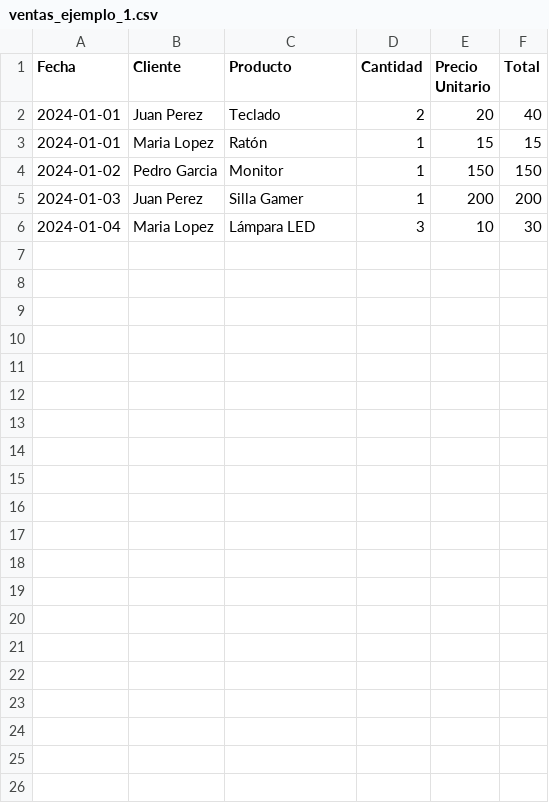
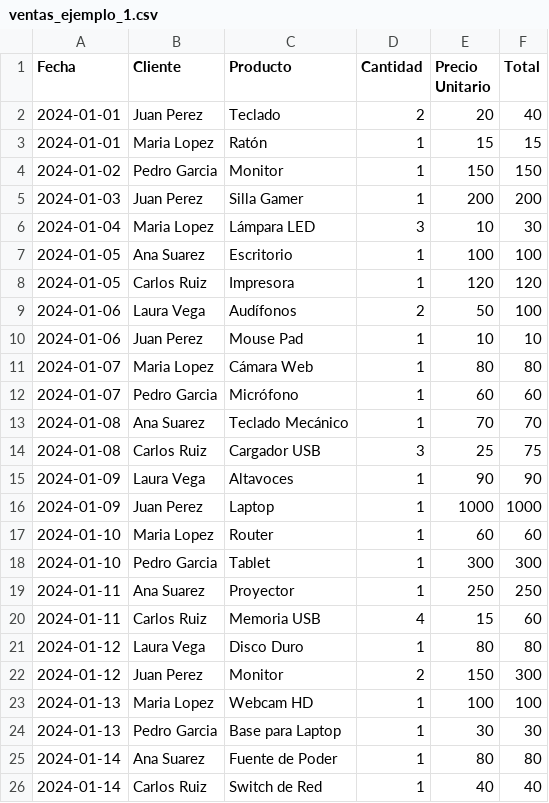
Before and after one commit to NoMePidasNombre/visualizador-ventas, a CSV file: archivos_prueba/ventas_ejemplo_1.csv, drawn as a sheet.

Commit message:
Incorporacion de filtros por fecha y ampliacion de archivo 1 de ejemplo

```diff
--- a/archivos_prueba/ventas_ejemplo_1.csv
+++ b/archivos_prueba/ventas_ejemplo_1.csv
@@ -6 +6,21 @@ Fecha,Cliente,Producto,Cantidad,Precio Unitario,Total
 2024-01-04,Maria Lopez,Lámpara LED,3,10,30
+2024-01-05,Ana Suarez,Escritorio,1,100,100
+2024-01-05,Carlos Ruiz,Impresora,1,120,120
+2024-01-06,Laura Vega,Audífonos,2,50,100
+2024-01-06,Juan Perez,Mouse Pad,1,10,10
+2024-01-07,Maria Lopez,Cámara Web,1,80,80
+2024-01-07,Pedro Garcia,Micrófono,1,60,60
+2024-01-08,Ana Suarez,Teclado Mecánico,1,70,70
+2024-01-08,Carlos Ruiz,Cargador USB,3,25,75
+2024-01-09,Laura Vega,Altavoces,1,90,90
+2024-01-09,Juan Perez,Laptop,1,1000,1000
+2024-01-10,Maria Lopez,Router,1,60,60
+2024-01-10,Pedro Garcia,Tablet,1,300,300
+2024-01-11,Ana Suarez,Proyector,1,250,250
+2024-01-11,Carlos Ruiz,Memoria USB,4,15,60
+2024-01-12,Laura Vega,Disco Duro,1,80,80
+2024-01-12,Juan Perez,Monitor,2,150,300
+2024-01-13,Maria Lopez,Webcam HD,1,100,100
+2024-01-13,Pedro Garcia,Base para Laptop,1,30,30
+2024-01-14,Ana Suarez,Fuente de Poder,1,80,80
+2024-01-14,Carlos Ruiz,Switch de Red,1,40,40
```
Also changed, not shown: 2 other files.
